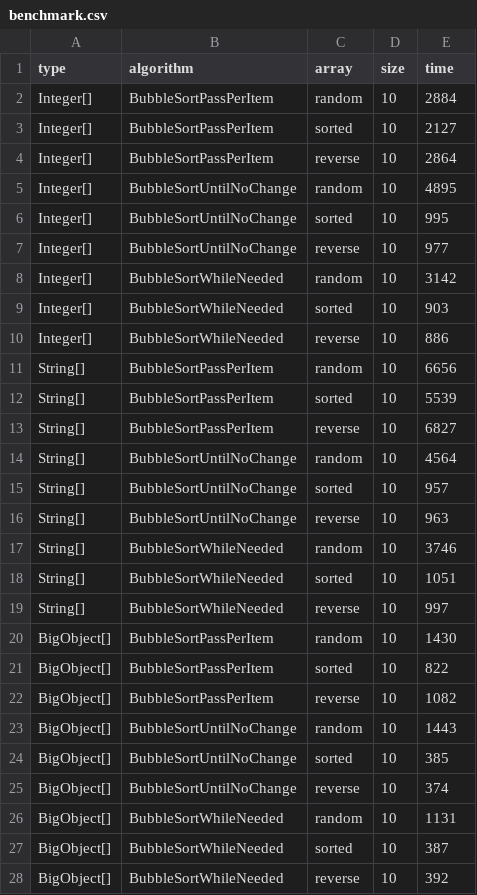
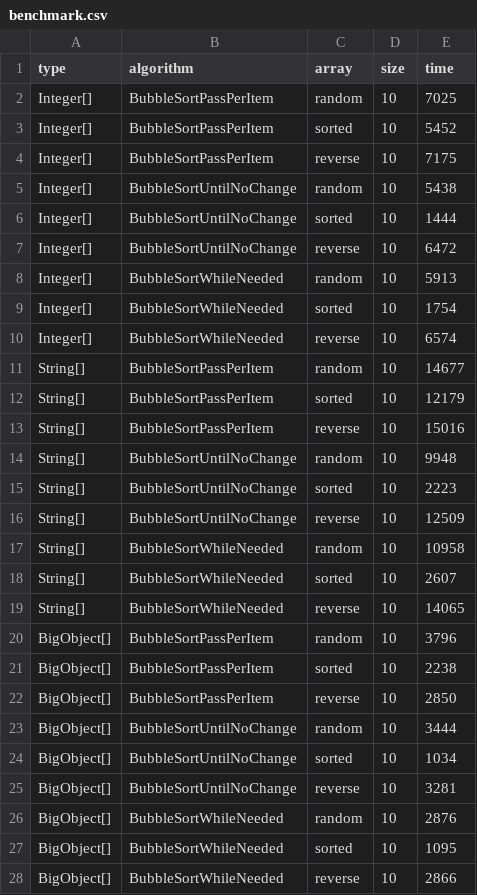
Before and after one commit to Giulio2002/Experimentation-and-Evaluation-1, a CSV file: assignment1/benchmark.csv, drawn as a sheet; only a part is shown; the diff covers the shown part only.

Commit message:
fix: passing array by value
Before array were passed by reference and sorted and reverse sorted were already mutated so after the first BubbleSort run the arrays were already modified.

Signed-off-by: Jeferson Morales Mariciano <jeferson.morales.mariciano@gmail.com>

```diff
--- a/assignment1/benchmark.csv
+++ b/assignment1/benchmark.csv
@@ -1,28 +1,28 @@
 type,algorithm,array,size,time
-Integer[],BubbleSortPassPerItem,random,10,2884
-Integer[],BubbleSortPassPerItem,sorted,10,2127
-Integer[],BubbleSortPassPerItem,reverse,10,2864
-Integer[],BubbleSortUntilNoChange,random,10,4895
-Integer[],BubbleSortUntilNoChange,sorted,10,995
-Integer[],BubbleSortUntilNoChange,reverse,10,977
-Integer[],BubbleSortWhileNeeded,random,10,3142
-Integer[],BubbleSortWhileNeeded,sorted,10,903
-Integer[],BubbleSortWhileNeeded,reverse,10,886
-String[],BubbleSortPassPerItem,random,10,6656
-String[],BubbleSortPassPerItem,sorted,10,5539
-String[],BubbleSortPassPerItem,reverse,10,6827
-String[],BubbleSortUntilNoChange,random,10,4564
-String[],BubbleSortUntilNoChange,sorted,10,957
-String[],BubbleSortUntilNoChange,reverse,10,963
-String[],BubbleSortWhileNeeded,random,10,3746
-String[],BubbleSortWhileNeeded,sorted,10,1051
-String[],BubbleSortWhileNeeded,reverse,10,997
-BigObject[],BubbleSortPassPerItem,random,10,1430
-BigObject[],BubbleSortPassPerItem,sorted,10,822
-BigObject[],BubbleSortPassPerItem,reverse,10,1082
-BigObject[],BubbleSortUntilNoChange,random,10,1443
-BigObject[],BubbleSortUntilNoChange,sorted,10,385
-BigObject[],BubbleSortUntilNoChange,reverse,10,374
-BigObject[],BubbleSortWhileNeeded,random,10,1131
-BigObject[],BubbleSortWhileNeeded,sorted,10,387
-BigObject[],BubbleSortWhileNeeded,reverse,10,392
+Integer[],BubbleSortPassPerItem,random,10,7025
+Integer[],BubbleSortPassPerItem,sorted,10,5452
+Integer[],BubbleSortPassPerItem,reverse,10,7175
+Integer[],BubbleSortUntilNoChange,random,10,5438
+Integer[],BubbleSortUntilNoChange,sorted,10,1444
+Integer[],BubbleSortUntilNoChange,reverse,10,6472
+Integer[],BubbleSortWhileNeeded,random,10,5913
+Integer[],BubbleSortWhileNeeded,sorted,10,1754
+Integer[],BubbleSortWhileNeeded,reverse,10,6574
+String[],BubbleSortPassPerItem,random,10,14677
+String[],BubbleSortPassPerItem,sorted,10,12179
+String[],BubbleSortPassPerItem,reverse,10,15016
+String[],BubbleSortUntilNoChange,random,10,9948
+String[],BubbleSortUntilNoChange,sorted,10,2223
+String[],BubbleSortUntilNoChange,reverse,10,12509
+String[],BubbleSortWhileNeeded,random,10,10958
+String[],BubbleSortWhileNeeded,sorted,10,2607
+String[],BubbleSortWhileNeeded,reverse,10,14065
+BigObject[],BubbleSortPassPerItem,random,10,3796
+BigObject[],BubbleSortPassPerItem,sorted,10,2238
+BigObject[],BubbleSortPassPerItem,reverse,10,2850
+BigObject[],BubbleSortUntilNoChange,random,10,3444
+BigObject[],BubbleSortUntilNoChange,sorted,10,1034
+BigObject[],BubbleSortUntilNoChange,reverse,10,3281
+BigObject[],BubbleSortWhileNeeded,random,10,2876
+BigObject[],BubbleSortWhileNeeded,sorted,10,1095
+BigObject[],BubbleSortWhileNeeded,reverse,10,2866
```
Also changed, not shown: 54 edited cells elsewhere in this file, 1 other file.
